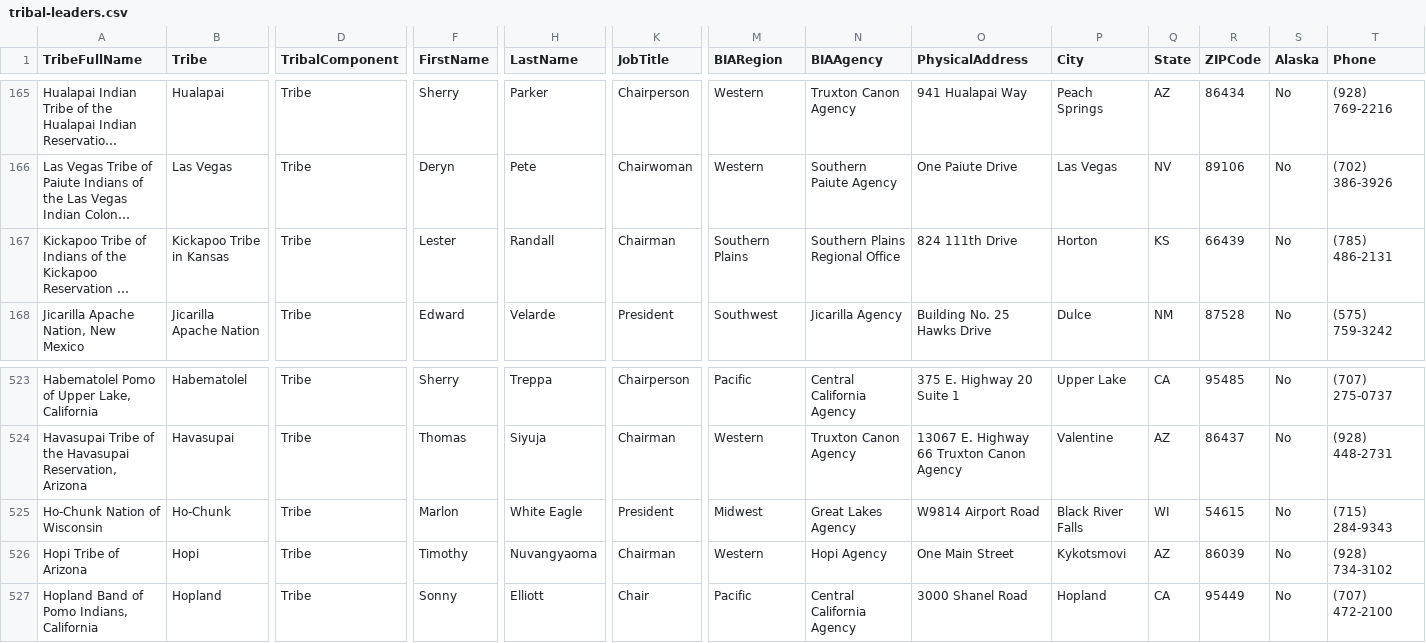
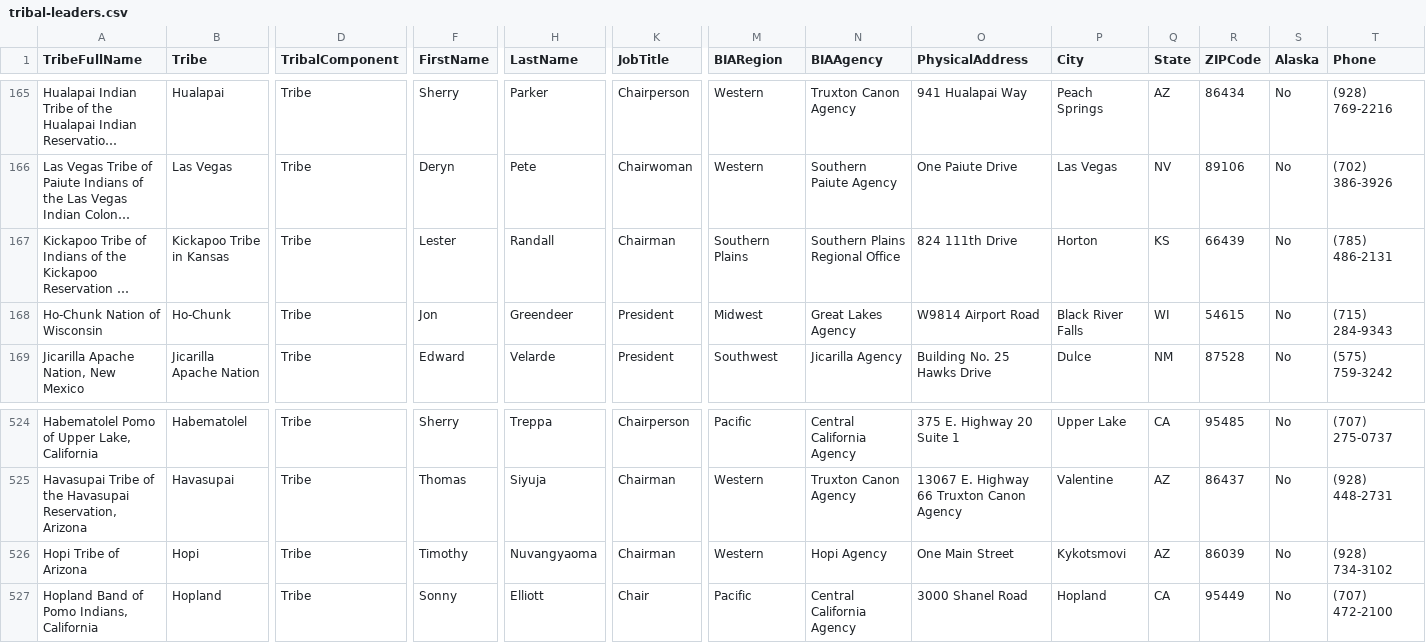
Before and after one commit to cisagov/flat-tribal-leaders, a CSV file: tribal-leaders.csv, drawn as a sheet; only a part is shown, gaps mark what is left out; long unchanged cells end in …; removed rows and columns are numbered as before the commit, all else as after; rows hold the shown columns only; the diff names each change by its address in the sheet, - before the commit and + after, or states it on an @@ line.

Commit message:
Flat: latest data (2023-07-08T06:11:19.353Z) {   "date": "2023-07-08T06:11:19.353Z",   "files": [     {       "name": "tribal-leaders.csv",       "deltaBytes": -44,       "source": "https://www.bia.gov/tribal-leaders-csv"     }   ] }

```diff
--- a/tribal-leaders.csv
+++ b/tribal-leaders.csv
+row 168: Ho-Chunk Nation of Wisconsin | Ho-Chunk | Tribe | Jon | Greendeer | President | Midwest | Great Lakes Agency | W9814 Airport Road | Black River Falls | WI | 54615 | No | (715) 284-9343
-row 525: Ho-Chunk Nation of Wisconsin | Ho-Chunk | Tribe | Marlon | White Eagle | President | Midwest | Great Lakes Agency | W9814 Airport Road | Black River Falls | WI | 54615 | No | (715) 284-9343
```
